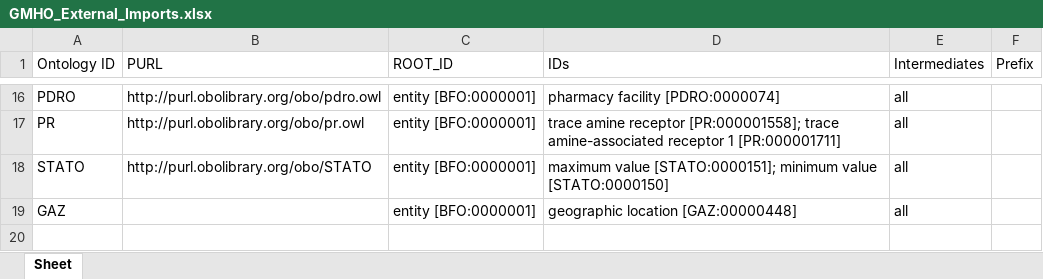
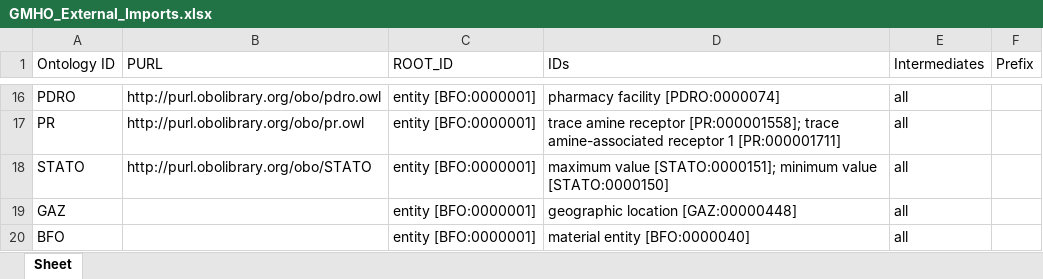
Before and after one commit to b-gehrke/mental-health-ontology, an Excel workbook: UpperLevel/GMHO_External_Imports.xlsx, sheet Sheet, drawn as a sheet; only a part is shown, gaps mark what is left out; values as stored, in another font and other column widths than the file's, no borders; the diff names each change by its address in the sheet, - before the commit and + after, or states it on an @@ line.

Commit message:
Imported material entity [BFO:0000040]

```diff
--- a/UpperLevel/GMHO_External_Imports.xlsx (sheet Sheet)
+++ b/UpperLevel/GMHO_External_Imports.xlsx (sheet Sheet)
+row 20: BFO |  | entity [BFO:0000001] | material entity [BFO:0000040] | all
```
